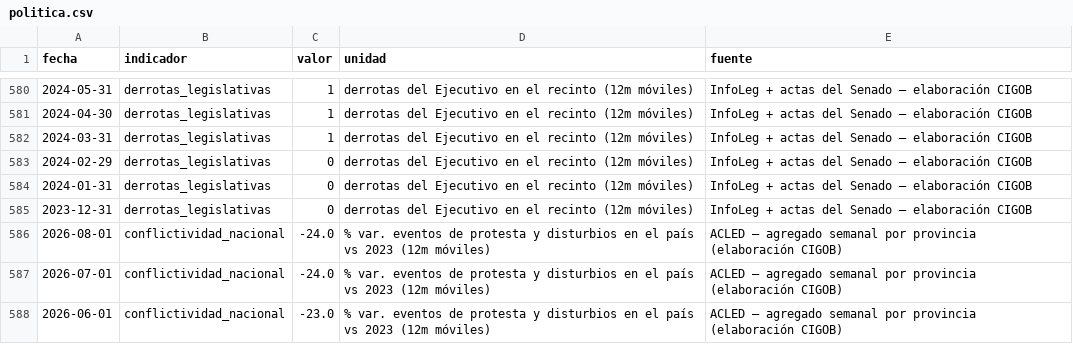
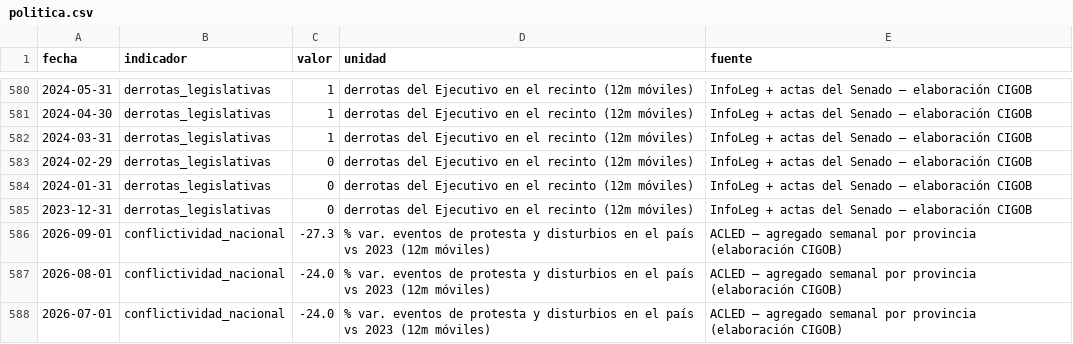
Before and after one commit to Juanpintoselso33/cigob-informe-coyuntura, a CSV file: projects/informe_coyuntura/output/series/politica.csv, drawn as a sheet; only a part is shown, gaps mark what is left out; the shorter side is filled out with more unchanged rows; the diff names each change by its address in the sheet, - before the commit and + after, or states it on an @@ line.

```diff
--- a/projects/informe_coyuntura/output/series/politica.csv
+++ b/projects/informe_coyuntura/output/series/politica.csv
+row 586: 2026-09-01 | conflictividad_nacional | -27.3 | % var. eventos de protesta y disturbios en el país vs 2023 (12m móviles) | ACLED — agregado semanal por provincia (elaboración CIGOB)
```
Also changed, not shown: projects/informe_coyuntura/output/series/gestion.csv, 17 other files.
